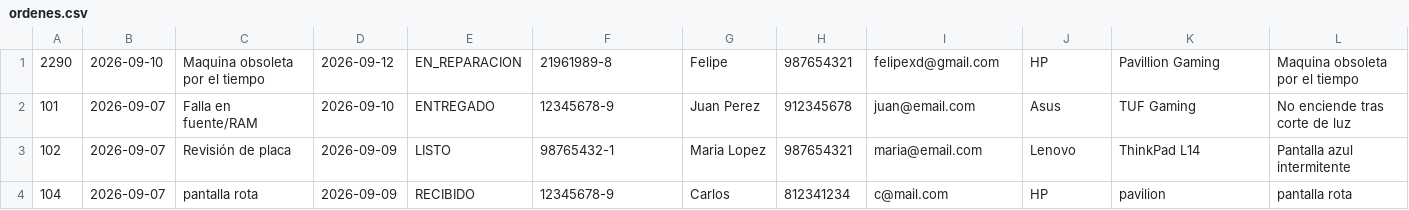
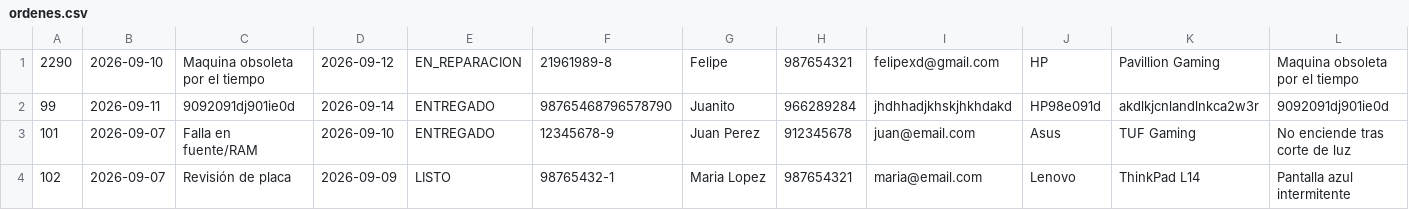
Before and after one commit to sg2mann/Proyecto-Programacion-Avanzada, a CSV file: ordenes.csv, drawn as a sheet; only a part is shown; removed rows and columns are numbered as before the commit, all else as after; rows hold the shown columns only; the diff names each change by its address in the sheet, - before the commit and + after, or states it on an @@ line.

```diff
--- a/ordenes.csv
+++ b/ordenes.csv
+row 2: 99 | 2026-09-11 | 9092091dj901ie0d | 2026-09-14 | ENTREGADO | 98765468796578790 | Juanito | 966289284 | jhdhhadjkhskjhkhdakd | HP98e091d | akdlkjcnlandlnkca2w3r | 9092091dj901ie0d
-row 4: 104 | 2026-09-07 | pantalla rota | 2026-09-09 | RECIBIDO | 12345678-9 | Carlos | 812341234 | c@mail.com | HP | pavilion | pantalla rota
```
Also changed, not shown: 2 other files.
